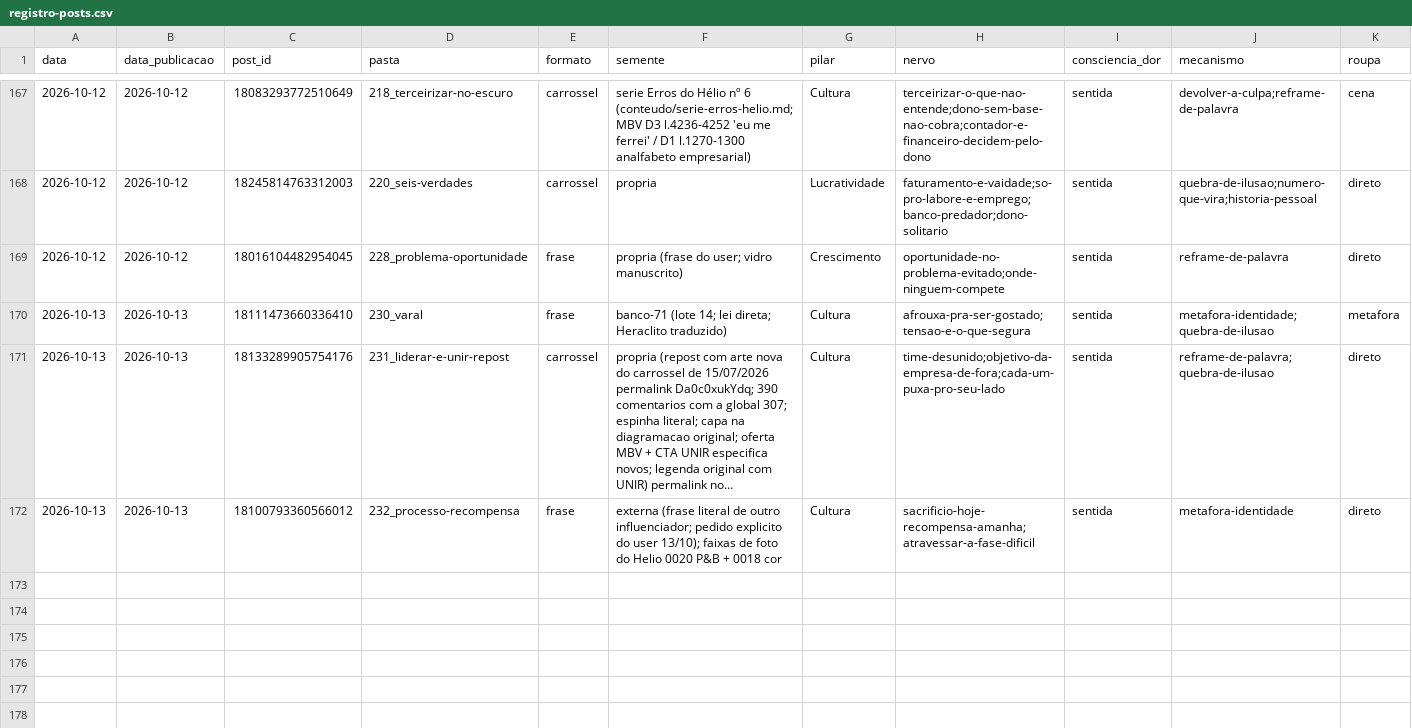
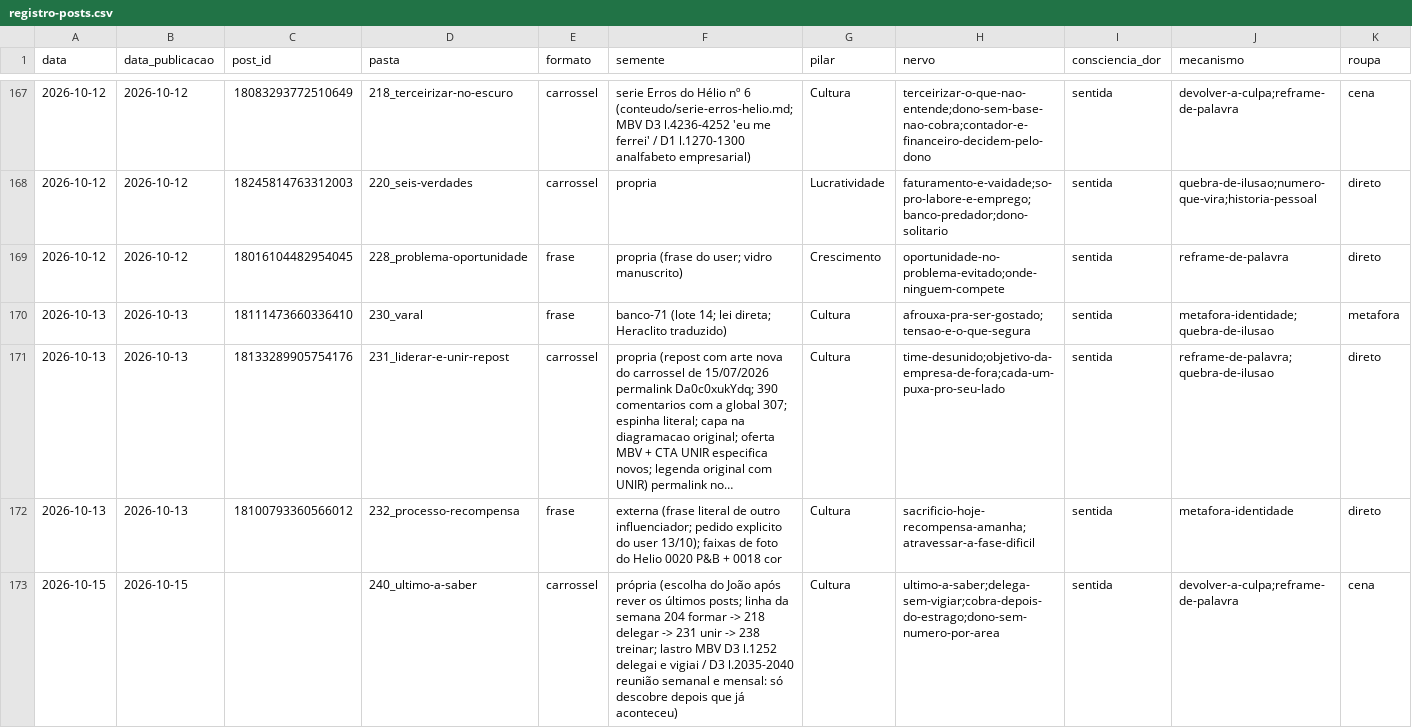
Before and after one commit to treinamentos-tatsuo/conteudo-helio-joao, a CSV file: conteudo/analise/registro-posts.csv, drawn as a sheet; only a part is shown, gaps mark what is left out; long unchanged cells end in …; rows hold the shown columns only; the diff names each change by its address in the sheet, - before the commit and + after, or states it on an @@ line.

```diff
--- a/conteudo/analise/registro-posts.csv
+++ b/conteudo/analise/registro-posts.csv
+row 173: 2026-10-15 | 2026-10-15 |  | 240_ultimo-a-saber | carrossel | própria (escolha do João após rever os últimos posts; linha da semana 204 formar -> 218 delegar -> 231 unir -> 238 treinar; lastro MBV D3 l.1252 delegai e vigiai / D3 l.2035-2040 reunião semanal e mensal: só descobre depois que já aconteceu) | Cultura | ultimo-a-saber;delega-sem-vigiar;cobra-depois-do-estrago;dono-sem-numero-por-area | sentida | devolver-a-culpa;reframe-de-palavra | cena
```
Also changed, not shown: 33 other files.
